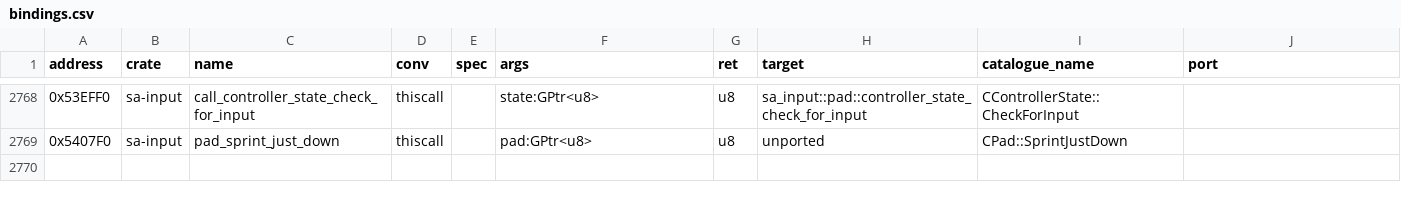
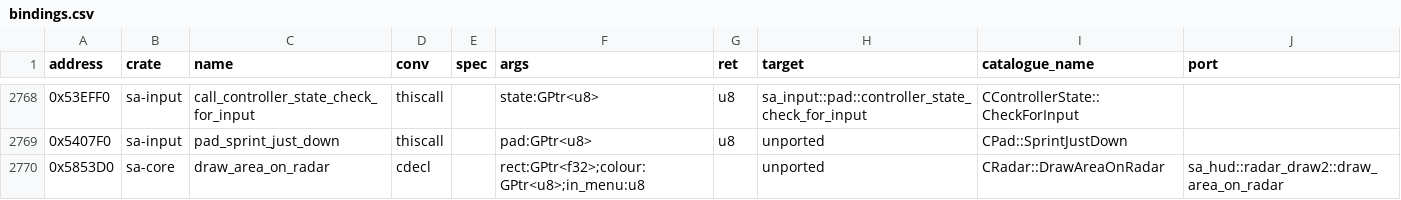
Before and after one commit to ghosty2004/sa-engine, a CSV file: catalog/bindings.csv, drawn as a sheet; only a part is shown, gaps mark what is left out.

Commit message:
feat(sa-access): add pickups, checkpoints, blips and radar areas
Engine-side access to the game's pickups (create, destroy, collected, touched), checkpoint
markers, coordinate and entity radar blips (colour, scale, display) and radar areas drawn after
the gang overlay; the radar-area draw binding moves to sa-core with a twin in sa-hud.

Refs: MOD-2

```diff
--- a/catalog/bindings.csv
+++ b/catalog/bindings.csv
@@ -2769 +2769,2 @@ address,crate,name,conv,spec,args,ret,target,catalogue_name,port
 0x5407F0,sa-input,pad_sprint_just_down,thiscall,,pad:GPtr<u8>,u8,unported,CPad::SprintJustDown,
+0x5853D0,sa-core,draw_area_on_radar,cdecl,,rect:GPtr<f32>;colour:GPtr<u8>;in_menu:u8,,unported,CRadar::DrawAreaOnRadar,sa_hud::radar_draw2::draw_area_on_radar
```
Also changed, not shown: 8 other files.
